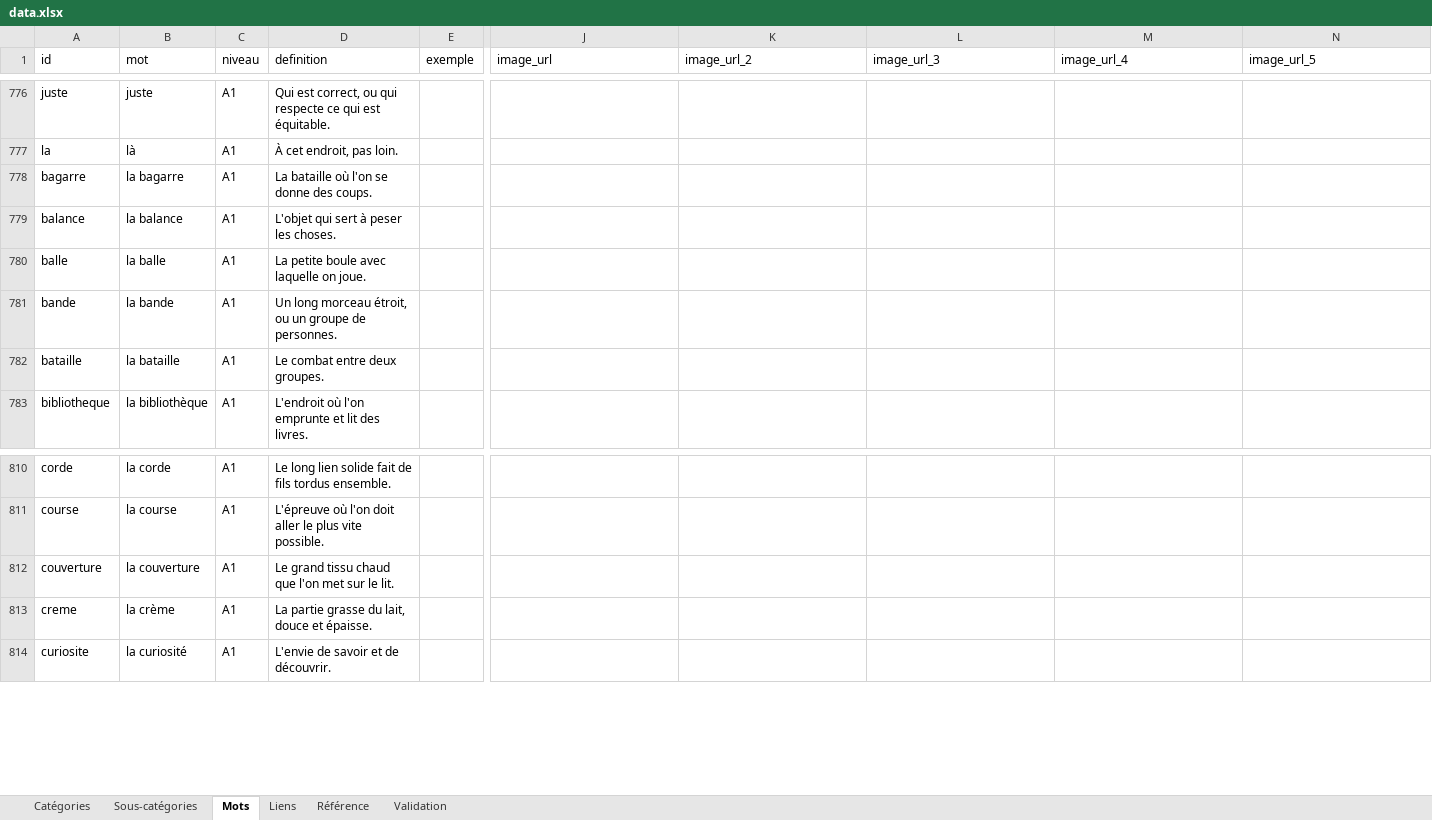
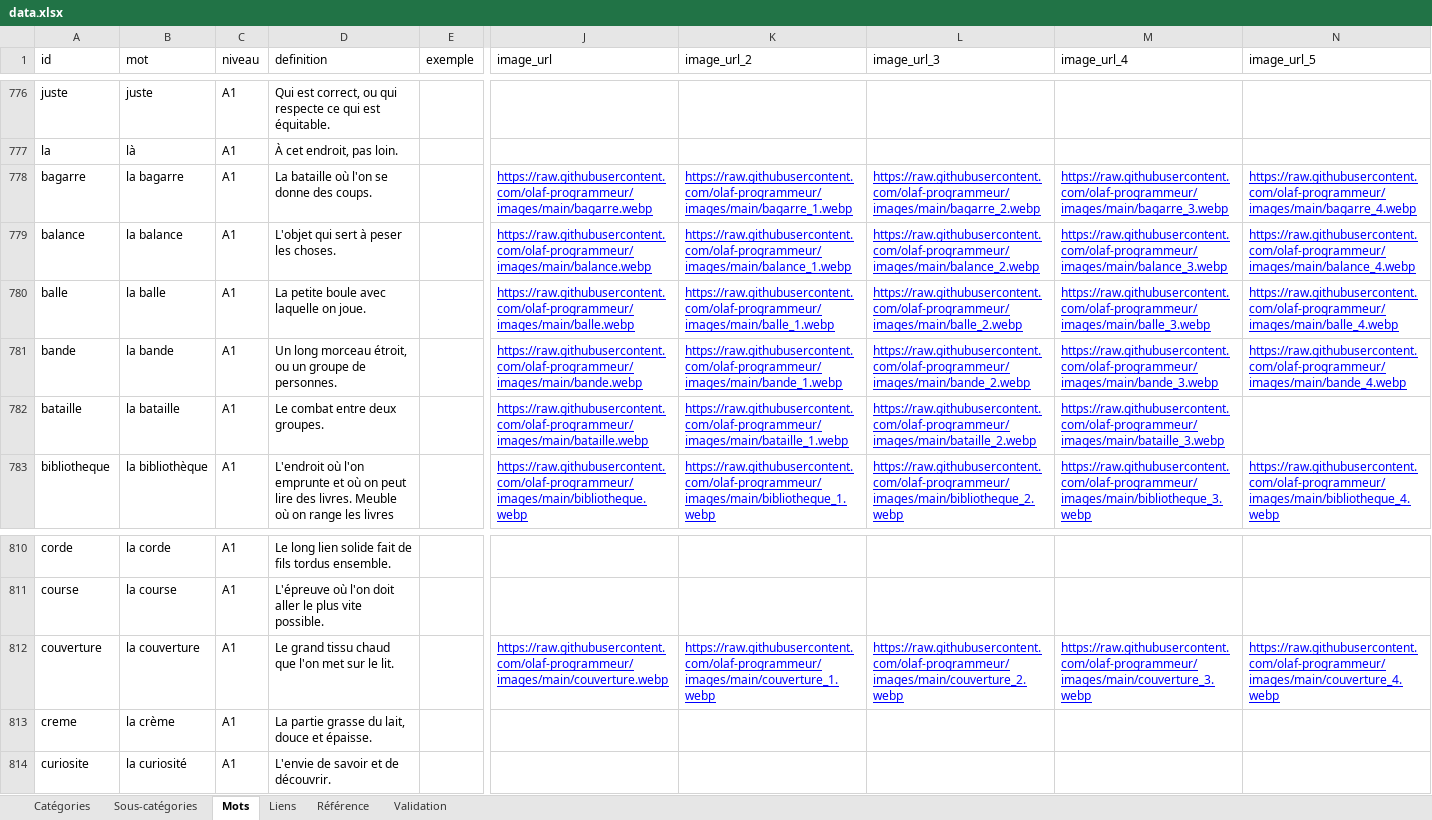
Before and after one commit to olaf-programmeur/vocab-app, an Excel workbook: public/data.xlsx, sheet Mots, drawn as a sheet; only a part is shown, gaps mark what is left out; values as stored, in another font and other column widths than the file's, no borders; the diff covers the shown part only; the diff names each change by its address in the sheet, - before the commit and + after, or states it on an @@ line.

Commit message:
Add files via upload

```diff
--- a/public/data.xlsx (sheet Mots)
+++ b/public/data.xlsx (sheet Mots)
-J778 (image_url): (empty)
+J778 (image_url): https://raw.githubusercontent.com/olaf-programmeur/images/main/bagarre.webp
-K778 (image_url_2): (empty)
+K778 (image_url_2): https://raw.githubusercontent.com/olaf-programmeur/images/main/bagarre_1.webp
-L778 (image_url_3): (empty)
+L778 (image_url_3): https://raw.githubusercontent.com/olaf-programmeur/images/main/bagarre_2.webp
-M778 (image_url_4): (empty)
+M778 (image_url_4): https://raw.githubusercontent.com/olaf-programmeur/images/main/bagarre_3.webp
-N778 (image_url_5): (empty)
+N778 (image_url_5): https://raw.githubusercontent.com/olaf-programmeur/images/main/bagarre_4.webp
-J779 (image_url): (empty)
+J779 (image_url): https://raw.githubusercontent.com/olaf-programmeur/images/main/balance.webp
-K779 (image_url_2): (empty)
+K779 (image_url_2): https://raw.githubusercontent.com/olaf-programmeur/images/main/balance_1.webp
-L779 (image_url_3): (empty)
+L779 (image_url_3): https://raw.githubusercontent.com/olaf-programmeur/images/main/balance_2.webp
-M779 (image_url_4): (empty)
+M779 (image_url_4): https://raw.githubusercontent.com/olaf-programmeur/images/main/balance_3.webp
-N779 (image_url_5): (empty)
+N779 (image_url_5): https://raw.githubusercontent.com/olaf-programmeur/images/main/balance_4.webp
-J780 (image_url): (empty)
+J780 (image_url): https://raw.githubusercontent.com/olaf-programmeur/images/main/balle.webp
-K780 (image_url_2): (empty)
+K780 (image_url_2): https://raw.githubusercontent.com/olaf-programmeur/images/main/balle_1.webp
-L780 (image_url_3): (empty)
+L780 (image_url_3): https://raw.githubusercontent.com/olaf-programmeur/images/main/balle_2.webp
-M780 (image_url_4): (empty)
+M780 (image_url_4): https://raw.githubusercontent.com/olaf-programmeur/images/main/balle_3.webp
-N780 (image_url_5): (empty)
+N780 (image_url_5): https://raw.githubusercontent.com/olaf-programmeur/images/main/balle_4.webp
-J781 (image_url): (empty)
+J781 (image_url): https://raw.githubusercontent.com/olaf-programmeur/images/main/bande.webp
-K781 (image_url_2): (empty)
+K781 (image_url_2): https://raw.githubusercontent.com/olaf-programmeur/images/main/bande_1.webp
-L781 (image_url_3): (empty)
+L781 (image_url_3): https://raw.githubusercontent.com/olaf-programmeur/images/main/bande_2.webp
-M781 (image_url_4): (empty)
+M781 (image_url_4): https://raw.githubusercontent.com/olaf-programmeur/images/main/bande_3.webp
-N781 (image_url_5): (empty)
+N781 (image_url_5): https://raw.githubusercontent.com/olaf-programmeur/images/main/bande_4.webp
-J782 (image_url): (empty)
+J782 (image_url): https://raw.githubusercontent.com/olaf-programmeur/images/main/bataille.webp
-K782 (image_url_2): (empty)
+K782 (image_url_2): https://raw.githubusercontent.com/olaf-programmeur/images/main/bataille_1.webp
-L782 (image_url_3): (empty)
+L782 (image_url_3): https://raw.githubusercontent.com/olaf-programmeur/images/main/bataille_2.webp
-M782 (image_url_4): (empty)
+M782 (image_url_4): https://raw.githubusercontent.com/olaf-programmeur/images/main/bataille_3.webp
-D783 (definition): …emprunte et lit des livres.
+D783 (definition): …emprunte et où on peut lire des livres. Meuble où on range les livres
-J783 (image_url): (empty)
+J783 (image_url): https://raw.githubusercontent.com/olaf-programmeur/images/main/bibliotheque.webp
-K783 (image_url_2): (empty)
+K783 (image_url_2): https://raw.githubusercontent.com/olaf-programmeur/images/main/bibliotheque_1.webp
-L783 (image_url_3): (empty)
+L783 (image_url_3): https://raw.githubusercontent.com/olaf-programmeur/images/main/bibliotheque_2.webp
-M783 (image_url_4): (empty)
+M783 (image_url_4): https://raw.githubusercontent.com/olaf-programmeur/images/main/bibliotheque_3.webp
-N783 (image_url_5): (empty)
+N783 (image_url_5): https://raw.githubusercontent.com/olaf-programmeur/images/main/bibliotheque_4.webp
-J812 (image_url): (empty)
+J812 (image_url): https://raw.githubusercontent.com/olaf-programmeur/images/main/couverture.webp
-K812 (image_url_2): (empty)
+K812 (image_url_2): https://raw.githubusercontent.com/olaf-programmeur/images/main/couverture_1.webp
-L812 (image_url_3): (empty)
+L812 (image_url_3): https://raw.githubusercontent.com/olaf-programmeur/images/main/couverture_2.webp
-M812 (image_url_4): (empty)
+M812 (image_url_4): https://raw.githubusercontent.com/olaf-programmeur/images/main/couverture_3.webp
-N812 (image_url_5): (empty)
+N812 (image_url_5): https://raw.githubusercontent.com/olaf-programmeur/images/main/couverture_4.webp
```
Also changed, not shown: 1 added row, 1 removed row, 68 edited cells and cell formats elsewhere in this sheet, sheet Validation.
